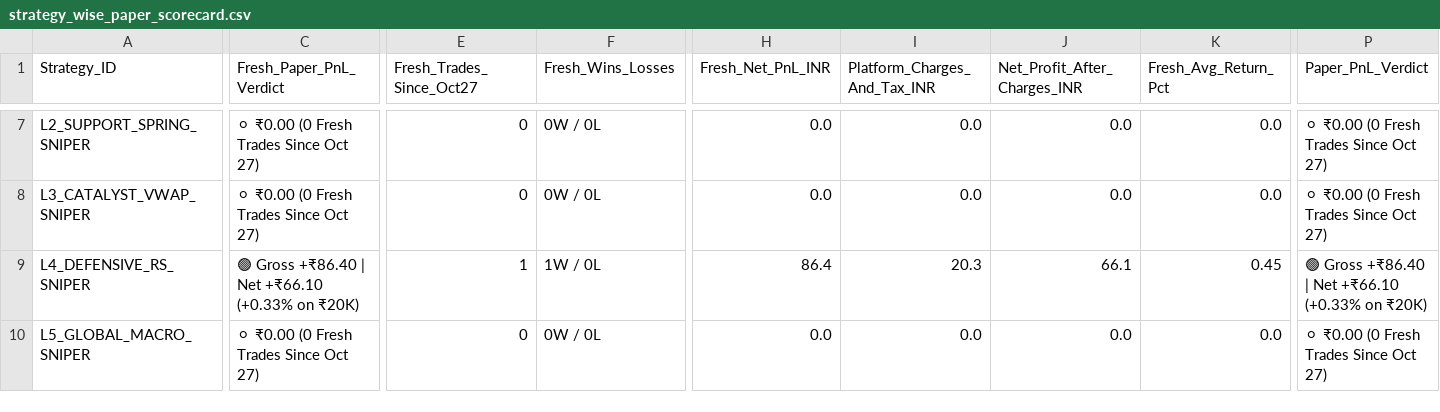
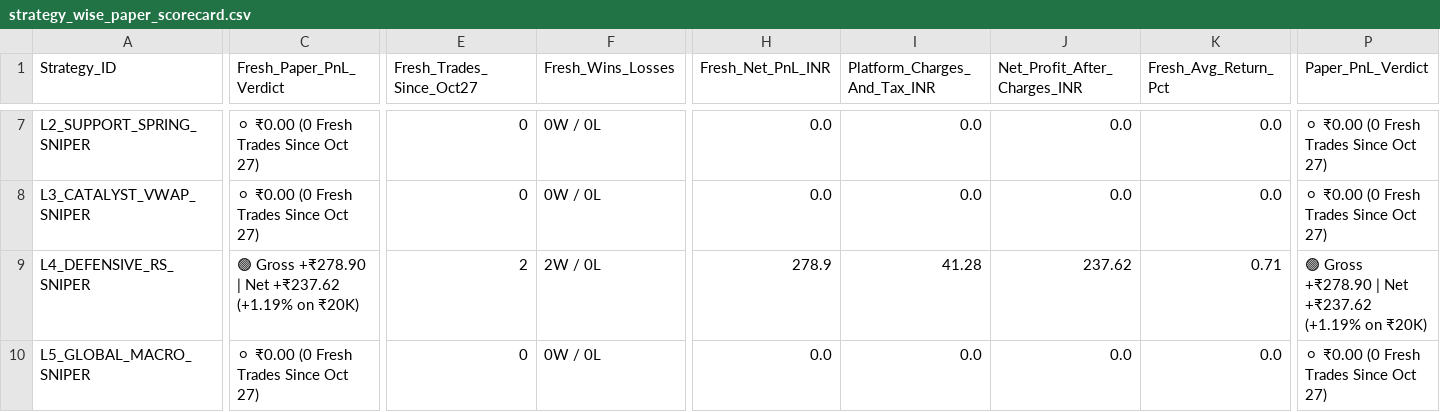
Before and after one commit to purntripathi-cmd/Intraday-only, a CSV file: data/strategy_wise_paper_scorecard.csv, drawn as a sheet; only a part is shown, gaps mark what is left out; the diff covers the shown part only; the diff names each change by its address in the sheet, - before the commit and + after, or states it on an @@ line.

```diff
--- a/data/strategy_wise_paper_scorecard.csv
+++ b/data/strategy_wise_paper_scorecard.csv
-C9 (Fresh_Paper_PnL_Verdict): 🟢 Gross +₹86.40 | Net +₹66.10 (+0.33% on ₹20K)
+C9 (Fresh_Paper_PnL_Verdict): 🟢 Gross +₹278.90 | Net +₹237.62 (+1.19% on ₹20K)
-E9 (Fresh_Trades_Since_Oct27): 1
+E9 (Fresh_Trades_Since_Oct27): 2
-F9 (Fresh_Wins_Losses): 1W / 0L
+F9 (Fresh_Wins_Losses): 2W / 0L
-H9 (Fresh_Net_PnL_INR): 86.4
+H9 (Fresh_Net_PnL_INR): 278.9
-I9 (Platform_Charges_And_Tax_INR): 20.3
+I9 (Platform_Charges_And_Tax_INR): 41.28
-J9 (Net_Profit_After_Charges_INR): 66.1
+J9 (Net_Profit_After_Charges_INR): 237.62
-K9 (Fresh_Avg_Return_Pct): 0.45
+K9 (Fresh_Avg_Return_Pct): 0.71
-P9 (Paper_PnL_Verdict): 🟢 Gross +₹86.40 | Net +₹66.10 (+0.33% on ₹20K)
+P9 (Paper_PnL_Verdict): 🟢 Gross +₹278.90 | Net +₹237.62 (+1.19% on ₹20K)
```
Also changed, not shown: 54 edited cells elsewhere in this file, data/daily_paper_trade_summary.csv, data/fresh_cnc_sniper_history.csv, 20 other files.
